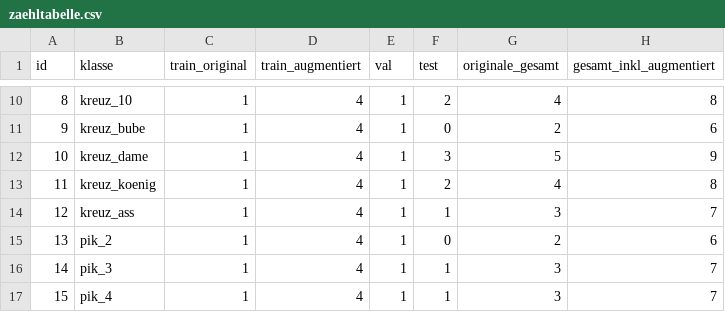
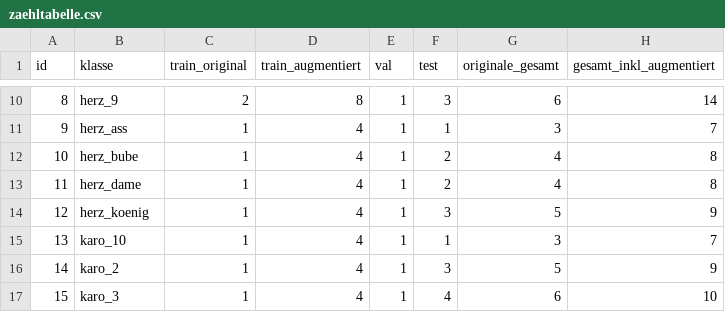
Before and after one commit to XylophonApfel/Poker-KI, a CSV file: results/zaehltabelle.csv, drawn as a sheet; only a part is shown, gaps mark what is left out; the diff covers the shown part only.

```diff
--- a/results/zaehltabelle.csv
+++ b/results/zaehltabelle.csv
@@ -10,8 +10,8 @@
-8;kreuz_10;1;4;1;2;4;8
-9;kreuz_bube;1;4;1;0;2;6
-10;kreuz_dame;1;4;1;3;5;9
-11;kreuz_koenig;1;4;1;2;4;8
-12;kreuz_ass;1;4;1;1;3;7
-13;pik_2;1;4;1;0;2;6
-14;pik_3;1;4;1;1;3;7
-15;pik_4;1;4;1;1;3;7
+8;herz_9;2;8;1;3;6;14
+9;herz_ass;1;4;1;1;3;7
+10;herz_bube;1;4;1;2;4;8
+11;herz_dame;1;4;1;2;4;8
+12;herz_koenig;1;4;1;3;5;9
+13;karo_10;1;4;1;1;3;7
+14;karo_2;1;4;1;3;5;9
+15;karo_3;1;4;1;4;6;10
```
Also changed, not shown: 142 edited cells elsewhere in this file, 12 other files.
